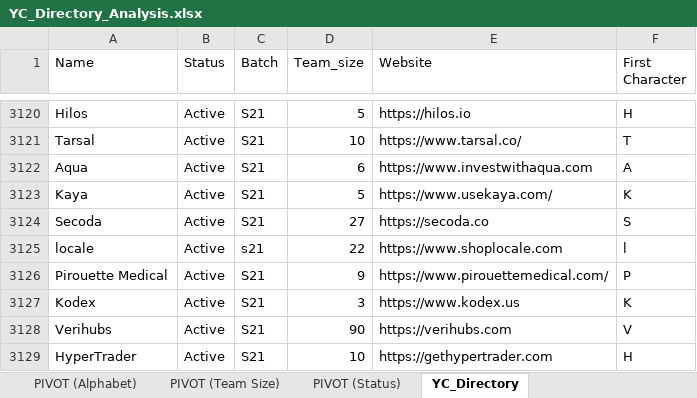
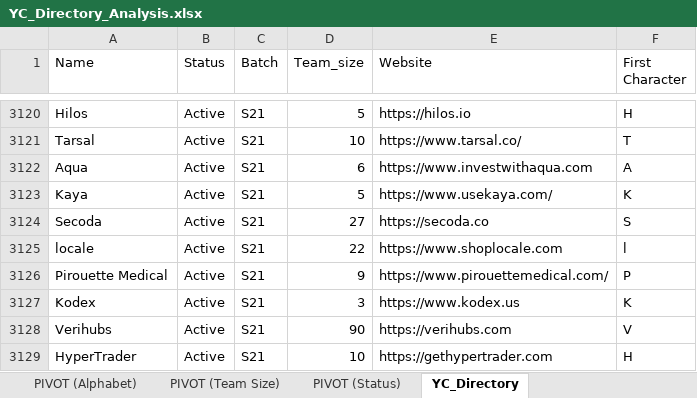
Before and after one commit to lukafilipxvic/YC-Analyzed, an Excel workbook: yc_data/YC_Directory_Analysis.xlsx, sheet YC_Directory, drawn as a sheet; only a part is shown, gaps mark what is left out; values as stored, in another font and other column widths than the file's, no borders; the diff names each change by its address in the sheet, - before the commit and + after, or states it on an @@ line.

```diff
--- a/yc_data/YC_Directory_Analysis.xlsx (sheet YC_Directory)
+++ b/yc_data/YC_Directory_Analysis.xlsx (sheet YC_Directory)
-C3125 (Batch): s21
+C3125 (Batch): S21
```
Also changed, not shown: sheet PIVOT (Team Size), sheet PIVOT (Alphabet), sheet PIVOT (Status), charts or pictures, 9 other files.
